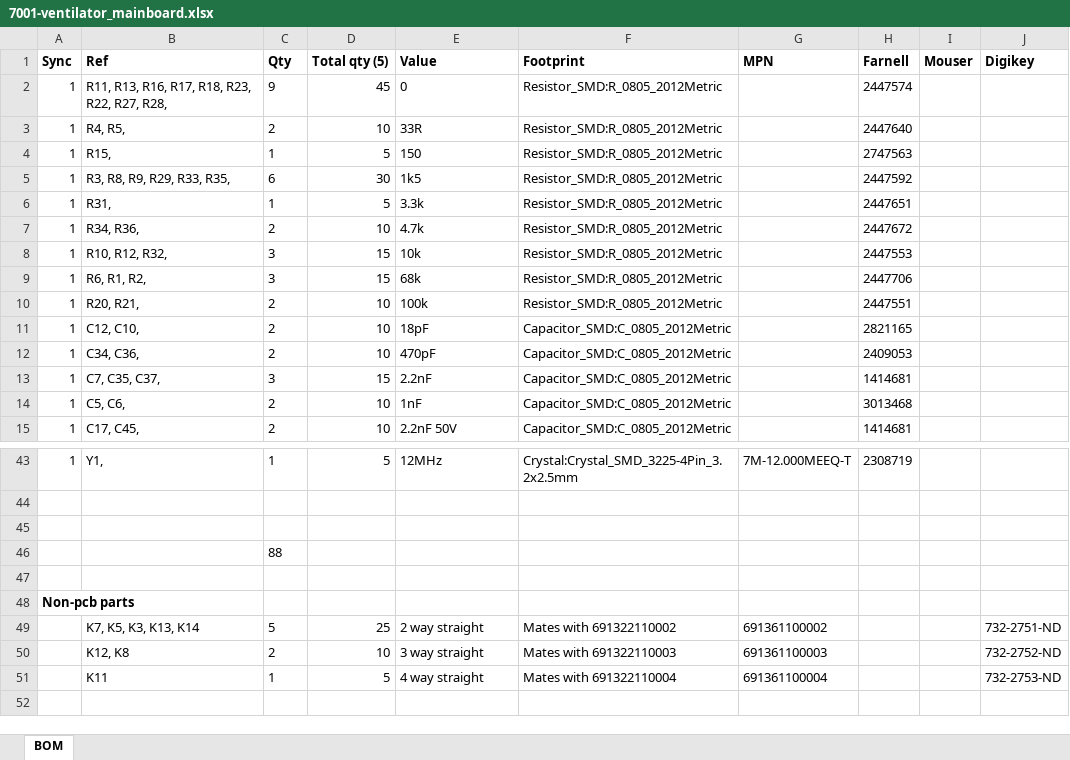
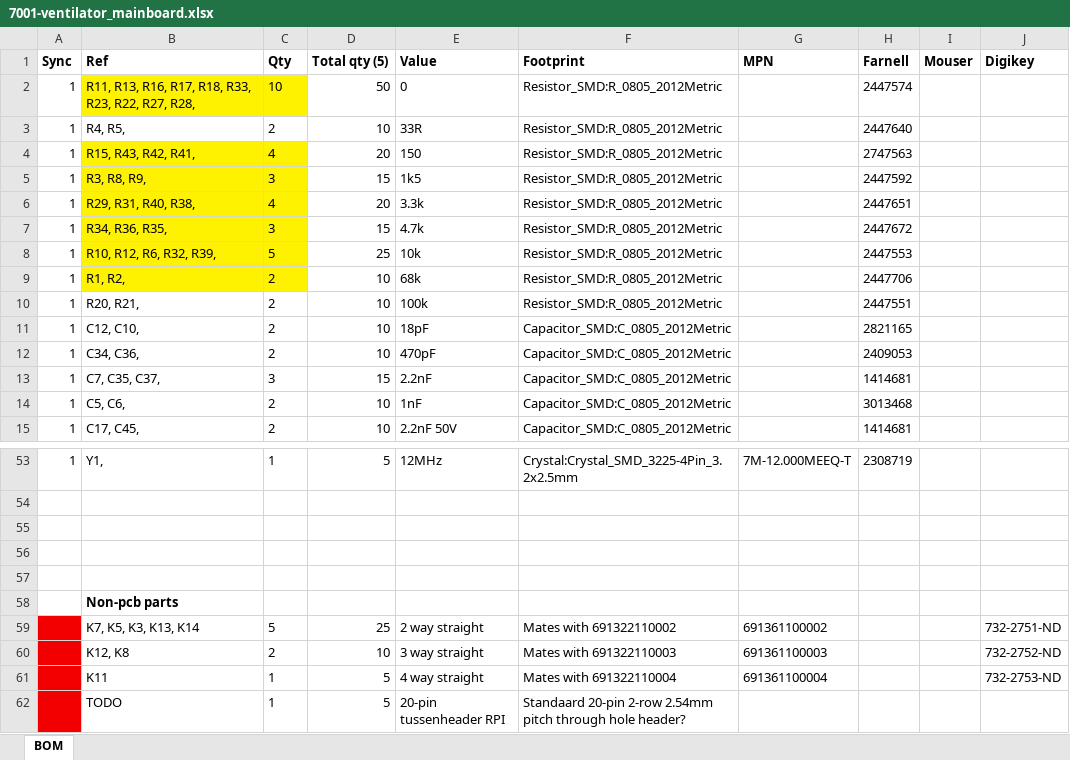
Before and after one commit to OperationAIR/electronics, an Excel workbook: pcb/7001-mainboard/7001-ventilator_mainboard.xlsx, sheet BOM, drawn as a sheet; only a part is shown, gaps mark what is left out; values as stored, in another font and other column widths than the file's, no borders; removed rows and columns are numbered as before the commit, all else as after; the diff covers the shown part only; the diff names each change by its address in the sheet, - before the commit and + after, or states it on an @@ line.

Commit message:
Sync design with BOM

```diff
--- a/pcb/7001-mainboard/7001-ventilator_mainboard.xlsx (sheet BOM)
+++ b/pcb/7001-mainboard/7001-ventilator_mainboard.xlsx (sheet BOM)
-B2 (Ref): …R17, R18, R23, R22,…
+B2 (Ref): …R17, R18, R33, R23, R22,…
-B2:C2 fill: none
+B2:C2 fill: #FFF200
-C2 (Qty): 9
+C2 (Qty): 10
-D2 (Total qty (5)): 45
+D2 (Total qty (5)): 50
-B4 (Ref): R15,
+B4 (Ref): R15, R43, R42, R41,
-B4:C9 fill: none
+B4:C9 fill: #FFF200
-C4 (Qty): 1
+C4 (Qty): 4
-D4 (Total qty (5)): 5
+D4 (Total qty (5)): 20
-B5 (Ref): R3, R8, R9, R29, R33, R35,
+B5 (Ref): R3, R8, R9,
-C5 (Qty): 6
+C5 (Qty): 3
-D5 (Total qty (5)): 30
+D5 (Total qty (5)): 15
-B6 (Ref): R31,
+B6 (Ref): R29, R31, R40, R38,
-C6 (Qty): 1
+C6 (Qty): 4
-D6 (Total qty (5)): 5
+D6 (Total qty (5)): 20
-B7 (Ref): R34, R36,
+B7 (Ref): R34, R36, R35,
-C7 (Qty): 2
+C7 (Qty): 3
-D7 (Total qty (5)): 10
+D7 (Total qty (5)): 15
-B8 (Ref): R10, R12, R32,
+B8 (Ref): R10, R12, R6, R32, R39,
-C8 (Qty): 3
+C8 (Qty): 5
-D8 (Total qty (5)): 15
+D8 (Total qty (5)): 25
-B9 (Ref): R6, R1, R2,
+B9 (Ref): R1, R2,
-C9 (Qty): 3
+C9 (Qty): 2
-D9 (Total qty (5)): 15
+D9 (Total qty (5)): 10
-row 46:  |  | 88
-A57 (Sync): Non-pcb parts
+A57 (Sync): (empty)
+row 58:  | Non-pcb parts
-A59:A61 fill: none
+A59:A61 fill: #F20000
+row 62:  | TODO | 1 | 5 | 20-pin tussenheader RPI | Standaard 20-pin 2-row 2.54mm pitch through hole header?
```
Also changed, not shown: 11 added rows, 1 removed row, 9 edited cells and cell formats elsewhere in this sheet, formulas that keep their value, 3 other files.
